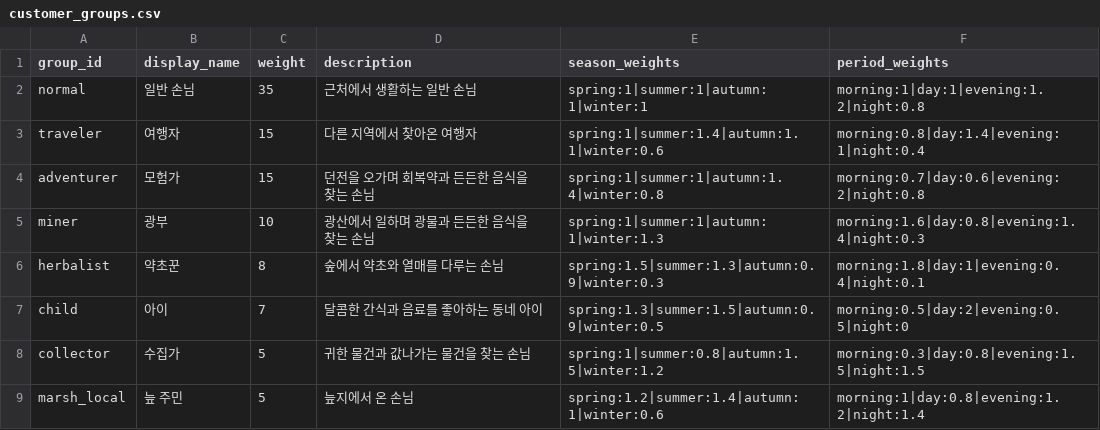
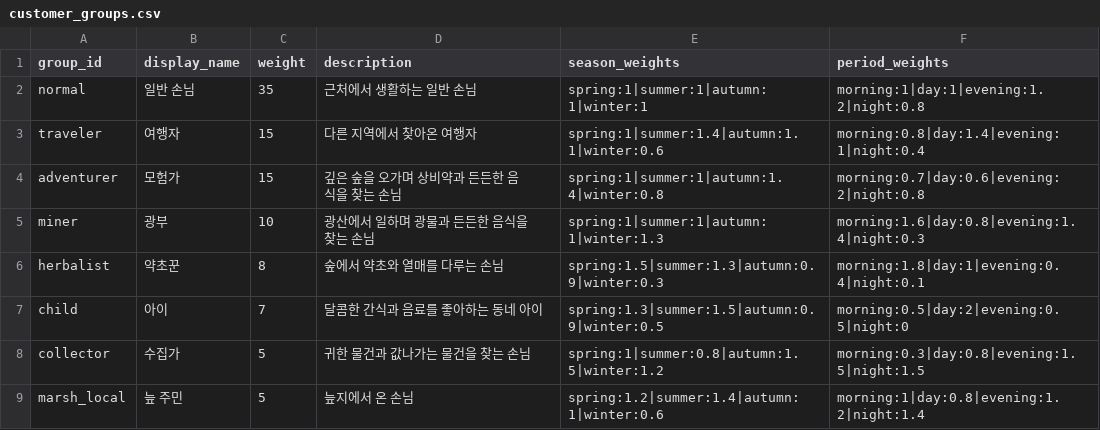
Before and after one commit to mayjohn66-cmd/project222, a CSV file: data/shop/catalogs/customer_groups.csv, drawn as a sheet.

```diff
--- a/data/shop/catalogs/customer_groups.csv
+++ b/data/shop/catalogs/customer_groups.csv
@@ -3,3 +3,3 @@ normal,일반 손님,35,근처에서 생활하는 일반 손님,spring:1|summer:
 traveler,여행자,15,다른 지역에서 찾아온 여행자,spring:1|summer:1.4|autumn:1.1|winter:0.6,morning:0.8|day:1.4|evening:1|night:0.4
-adventurer,모험가,15,던전을 오가며 회복약과 든든한 음식을 찾는 손님,spring:1|summer:1|autumn:1.4|winter:0.8,morning:0.7|day:0.6|evening:2|night:0.8
+adventurer,모험가,15,깊은 숲을 오가며 상비약과 든든한 음식을 찾는 손님,spring:1|summer:1|autumn:1.4|winter:0.8,morning:0.7|day:0.6|evening:2|night:0.8
 miner,광부,10,광산에서 일하며 광물과 든든한 음식을 찾는 손님,spring:1|summer:1|autumn:1|winter:1.3,morning:1.6|day:0.8|evening:1.4|night:0.3
```
Also changed, not shown: data/core/items.csv, data/shop/events/store_events.csv, 6 other files.
